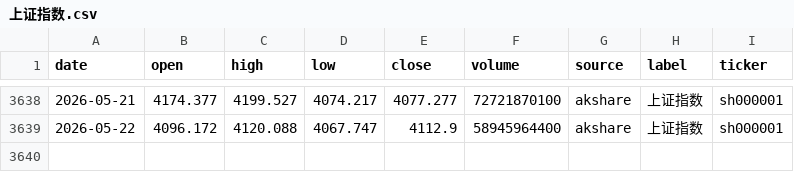
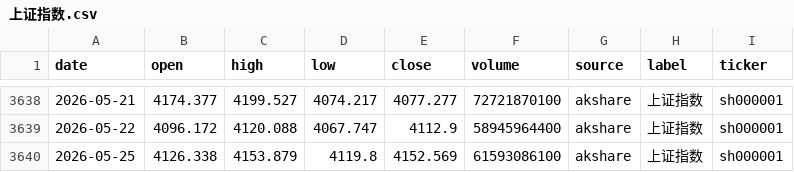
Before and after one commit to zid036116-ship-it/-10.16, a CSV file: docs/indices/上证指数.csv, drawn as a sheet; only a part is shown, gaps mark what is left out.

```diff
--- a/docs/indices/上证指数.csv
+++ b/docs/indices/上证指数.csv
@@ -3639 +3639,2 @@
 2026-05-22,4096.172,4120.088,4067.747,4112.9,58945964400,akshare,上证指数,sh000001
+2026-05-25,4126.338,4153.879,4119.8,4152.569,61593086100,akshare,上证指数,sh000001
```
Also changed, not shown: docs/indices/创业板指.csv, docs/indices/沪深300.csv, 2 other files.
